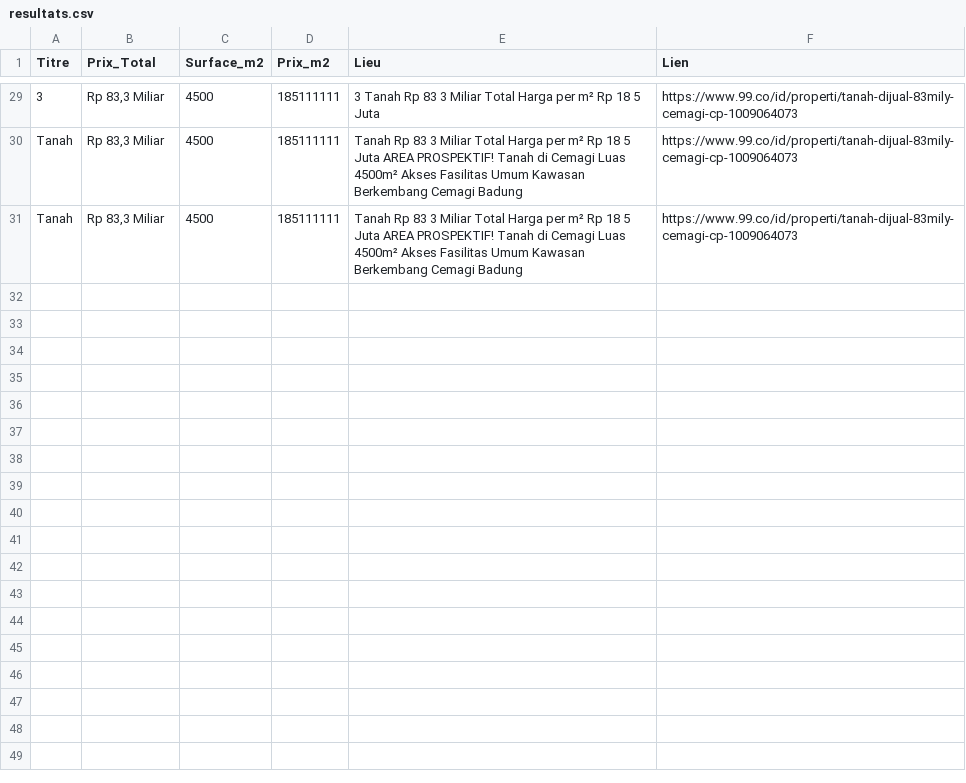
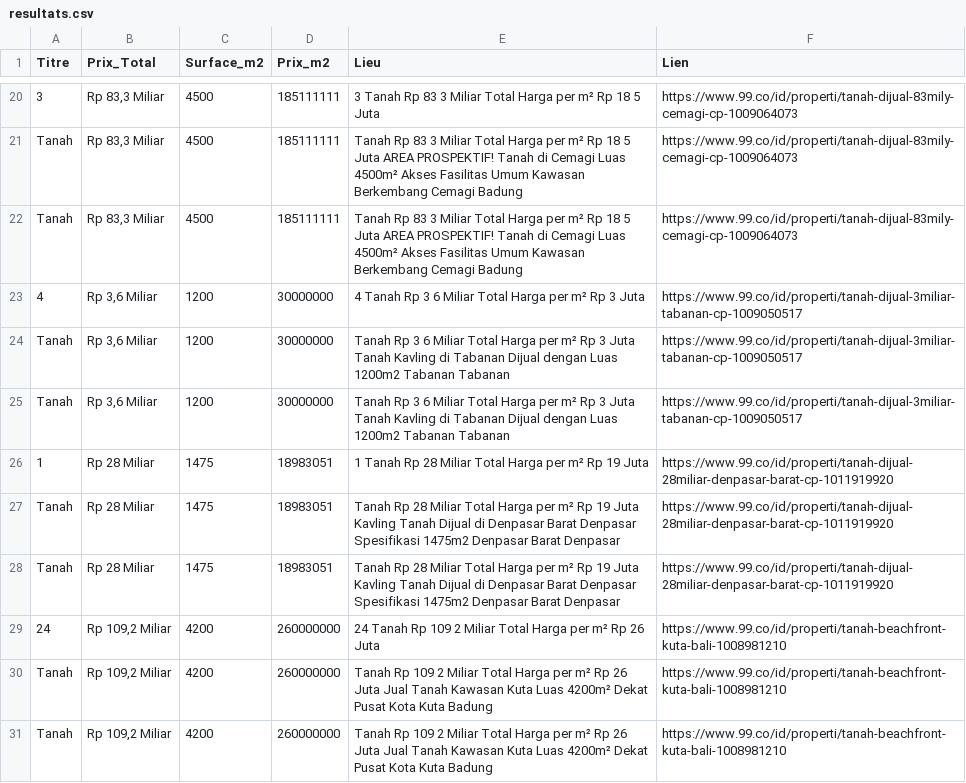
Before and after one commit to pedro432143219-prog/99co-scraper, a CSV file: resultats.csv, drawn as a sheet; only a part is shown, gaps mark what is left out; the diff covers the shown part only.

```diff
--- a/resultats.csv
+++ b/resultats.csv
@@ -31 +22,10 @@ Tanah,"Rp 83,3 Miliar",4500,185111111,Tanah Rp 83 3 Miliar Total Harga per m² R
 Tanah,"Rp 83,3 Miliar",4500,185111111,Tanah Rp 83 3 Miliar Total Harga per m² Rp 18 5 Juta AREA PROSPEKTIF! Tanah di Cemagi  Luas 4500m²  Akses Fasilitas Umum  Kawasan Berkembang Cemagi  Badung,https://www.99.co/id/properti/tanah-dijual-83mily-cemagi-cp-1009064073
+4,"Rp 3,6 Miliar",1200,30000000,4  Tanah Rp 3 6 Miliar Total Harga per m² Rp 3 Juta,https://www.99.co/id/properti/tanah-dijual-3miliar-tabanan-cp-1009050517
+Tanah,"Rp 3,6 Miliar",1200,30000000,Tanah Rp 3 6 Miliar Total Harga per m² Rp 3 Juta Tanah Kavling di Tabanan Dijual dengan Luas 1200m2 Tabanan  Tabanan,https://www.99.co/id/properti/tanah-dijual-3miliar-tabanan-cp-1009050517
+Tanah,"Rp 3,6 Miliar",1200,30000000,Tanah Rp 3 6 Miliar Total Harga per m² Rp 3 Juta Tanah Kavling di Tabanan Dijual dengan Luas 1200m2 Tabanan  Tabanan,https://www.99.co/id/properti/tanah-dijual-3miliar-tabanan-cp-1009050517
+1,Rp 28 Miliar,1475,18983051,1  Tanah Rp 28 Miliar Total Harga per m² Rp 19 Juta,https://www.99.co/id/properti/tanah-dijual-28miliar-denpasar-barat-cp-1011919920
+Tanah,Rp 28 Miliar,1475,18983051,Tanah Rp 28 Miliar Total Harga per m² Rp 19 Juta Kavling Tanah Dijual di Denpasar Barat Denpasar Spesifikasi 1475m2 Denpasar Barat  Denpasar,https://www.99.co/id/properti/tanah-dijual-28miliar-denpasar-barat-cp-1011919920
+Tanah,Rp 28 Miliar,1475,18983051,Tanah Rp 28 Miliar Total Harga per m² Rp 19 Juta Kavling Tanah Dijual di Denpasar Barat Denpasar Spesifikasi 1475m2 Denpasar Barat  Denpasar,https://www.99.co/id/properti/tanah-dijual-28miliar-denpasar-barat-cp-1011919920
+24,"Rp 109,2 Miliar",4200,260000000,24  Tanah Rp 109 2 Miliar Total Harga per m² Rp 26 Juta,https://www.99.co/id/properti/tanah-beachfront-kuta-bali-1008981210
+Tanah,"Rp 109,2 Miliar",4200,260000000,Tanah Rp 109 2 Miliar Total Harga per m² Rp 26 Juta Jual Tanah Kawasan Kuta  Luas 4200m²  Dekat Pusat Kota Kuta  Badung,https://www.99.co/id/properti/tanah-beachfront-kuta-bali-1008981210
+Tanah,"Rp 109,2 Miliar",4200,260000000,Tanah Rp 109 2 Miliar Total Harga per m² Rp 26 Juta Jual Tanah Kawasan Kuta  Luas 4200m²  Dekat Pusat Kota Kuta  Badung,https://www.99.co/id/properti/tanah-beachfront-kuta-bali-1008981210
```
Also changed, not shown: 9 removed rows and 2 edited cells elsewhere in this file.
